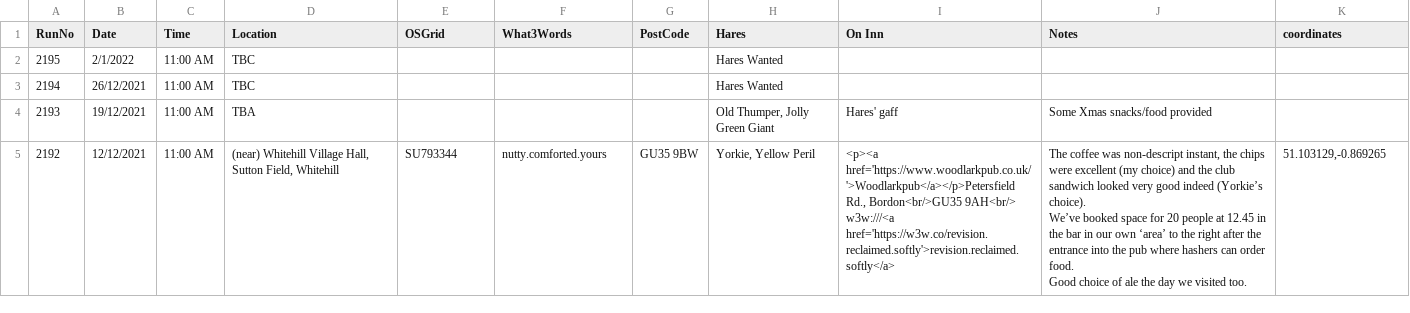
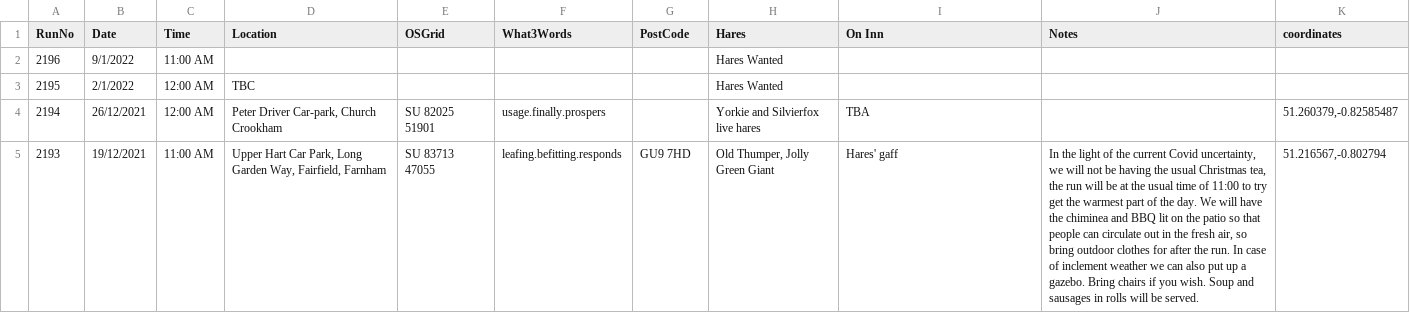
Before and after one commit to nh4hash/nh4hash.github.io, a CSV file: _data/runlist.csv, drawn as a sheet; removed rows and columns are numbered as before the commit, all else as after; ↵ is a line break in a cell; the diff names each change by its address in the sheet, - before the commit and + after, or states it on an @@ line.

Commit message:
Update run list, add report 2192

```diff
--- a/_data/runlist.csv
+++ b/_data/runlist.csv
+row 2: 2196 | 9/1/2022 | 11:00 AM |  |  |  |  | Hares Wanted
-C3:C4 (Time): 11:00 AM
+C3:C4 (Time): 12:00 AM
-D4 (Location): TBC
+D4 (Location): Peter Driver Car-park, Church Crookham
-E4 (OSGrid): (empty)
+E4 (OSGrid): SU 82025 51901
-F4 (What3Words): (empty)
+F4 (What3Words): usage.finally.prospers
-H4 (Hares): Hares Wanted
+H4 (Hares): Yorkie and Silvierfox live hares
-I4 (On Inn): (empty)
+I4 (On Inn): TBA
-K4 (coordinates): (empty)
+K4 (coordinates): 51.260379,-0.82585487
-D5 (Location): TBA
+D5 (Location): Upper Hart Car Park, Long Garden Way, Fairfield, Farnham
-E5 (OSGrid): (empty)
+E5 (OSGrid): SU 83713 47055
-F5 (What3Words): (empty)
+F5 (What3Words): leafing.befitting.responds
-G5 (PostCode): (empty)
+G5 (PostCode): GU9 7HD
-J5 (Notes): Some Xmas snacks/food provided
+J5 (Notes): In the light of the current Covid uncertainty, we will not be having the usual Christmas tea, the run will be at the usual time of 11:00 to try get the warmest part of the day. We will have the chiminea and BBQ lit on the patio so that people can circulate out in the fresh air, so bring outdoor clothes for after the run. In case of inclement weather we can also put up a gazebo. Bring chairs if you wish. Soup and sausages in rolls will be served.
-K5 (coordinates): (empty)
+K5 (coordinates): 51.216567,-0.802794
-row 5: 2192 | 12/12/2021 | 11:00 AM | (near) Whitehill Village Hall, Sutton Field, Whitehill | SU793344 | nutty.comforted.yours | GU35 9BW | Yorkie, Yellow Peril | <p><a href='https://www.woodlarkpub.co.uk/'>Woodlarkpub</a></p>Petersfield Rd., Bordon<br/>GU35 9AH<br/> ↵ w3w:///<a href='https://w3w.co/revision.reclaimed.softly'>revision.reclaimed.softly</a> | The coffee was non-descript instant, the chips were excellent (my choice) and the club sandwich looked very good indeed (Yorkie’s choice). ↵ We’ve booked space for 20 people at 12.45 in the bar in our own ‘area’ to the right after the entrance into the pub where hashers can order food. ↵ Good choice of ale the day we visited too. | 51.103129,-0.869265
```
Also changed, not shown: 2 other files.
